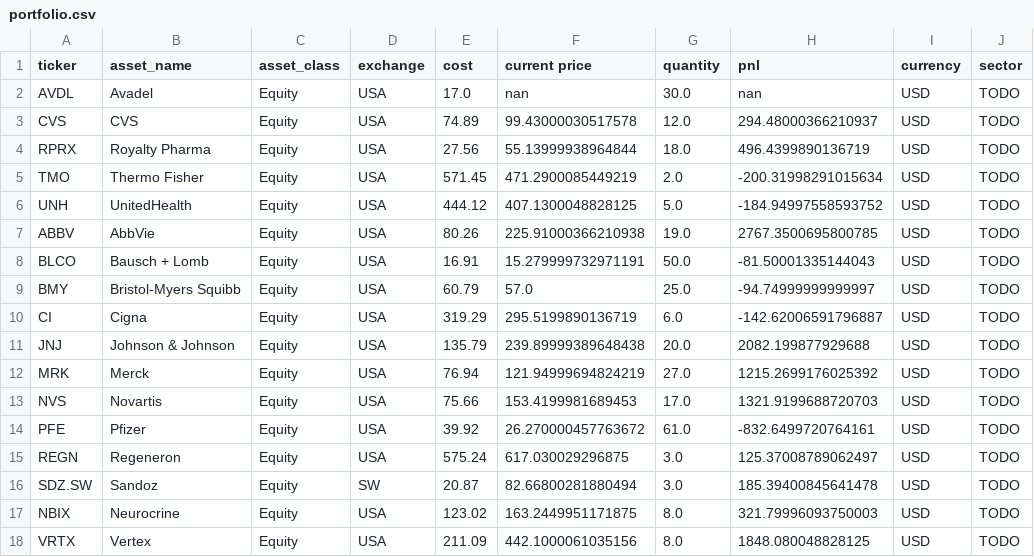
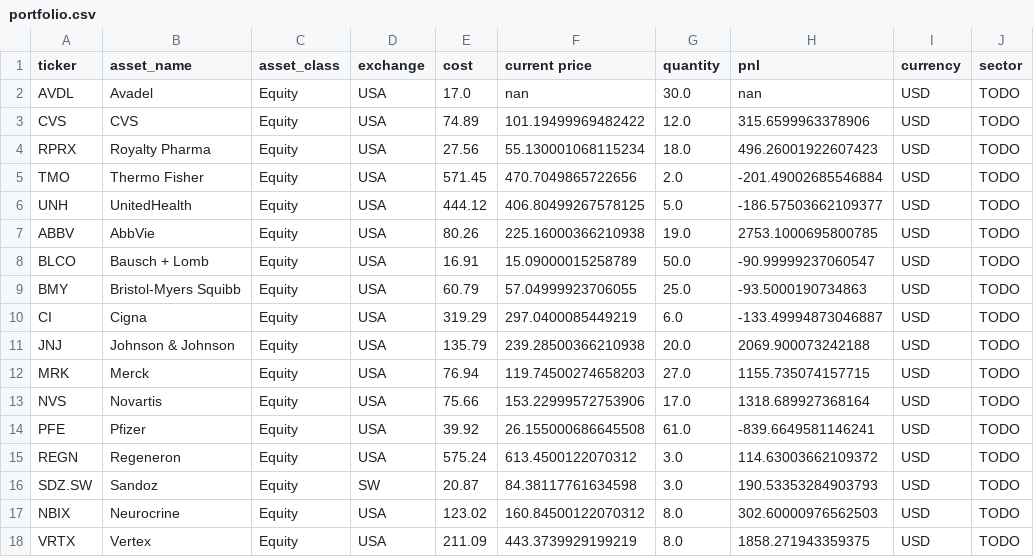
Before and after one commit to adeethyia-shankar/bhig-portfolio-management, a CSV file: data/BHIG_portfolio/portfolio.csv, drawn as a sheet; only a part is shown; the diff covers the shown part only.

```diff
--- a/data/BHIG_portfolio/portfolio.csv
+++ b/data/BHIG_portfolio/portfolio.csv
@@ -2,17 +2,17 @@ ticker,asset_name,asset_class,exchange,cost,current price,quantity,pnl,currency,
 AVDL,Avadel,Equity,USA,17.0,nan,30.0,nan,USD,TODO
-CVS,CVS,Equity,USA,74.89,99.43000030517578,12.0,294.48000366210937,USD,TODO
-RPRX,Royalty Pharma,Equity,USA,27.56,55.13999938964844,18.0,496.4399890136719,USD,TODO
-TMO,Thermo Fisher,Equity,USA,571.45,471.2900085449219,2.0,-200.31998291015634,USD,TODO
-UNH,UnitedHealth,Equity,USA,444.12,407.1300048828125,5.0,-184.94997558593752,USD,TODO
-ABBV,AbbVie,Equity,USA,80.26,225.91000366210938,19.0,2767.3500695800785,USD,TODO
-BLCO,Bausch + Lomb,Equity,USA,16.91,15.279999732971191,50.0,-81.50001335144043,USD,TODO
-BMY,Bristol-Myers Squibb,Equity,USA,60.79,57.0,25.0,-94.74999999999997,USD,TODO
-CI,Cigna,Equity,USA,319.29,295.5199890136719,6.0,-142.62006591796887,USD,TODO
-JNJ,Johnson & Johnson,Equity,USA,135.79,239.89999389648438,20.0,2082.199877929688,USD,TODO
-MRK,Merck,Equity,USA,76.94,121.94999694824219,27.0,1215.2699176025392,USD,TODO
-NVS,Novartis,Equity,USA,75.66,153.4199981689453,17.0,1321.9199688720703,USD,TODO
-PFE,Pfizer,Equity,USA,39.92,26.270000457763672,61.0,-832.6499720764161,USD,TODO
-REGN,Regeneron,Equity,USA,575.24,617.030029296875,3.0,125.37008789062497,USD,TODO
-SDZ.SW,Sandoz,Equity,SW,20.87,82.66800281880494,3.0,185.39400845641478,USD,TODO
-NBIX,Neurocrine,Equity,USA,123.02,163.2449951171875,8.0,321.79996093750003,USD,TODO
-VRTX,Vertex,Equity,USA,211.09,442.1000061035156,8.0,1848.080048828125,USD,TODO
+CVS,CVS,Equity,USA,74.89,101.19499969482422,12.0,315.6599963378906,USD,TODO
+RPRX,Royalty Pharma,Equity,USA,27.56,55.130001068115234,18.0,496.26001922607423,USD,TODO
+TMO,Thermo Fisher,Equity,USA,571.45,470.7049865722656,2.0,-201.49002685546884,USD,TODO
+UNH,UnitedHealth,Equity,USA,444.12,406.80499267578125,5.0,-186.57503662109377,USD,TODO
+ABBV,AbbVie,Equity,USA,80.26,225.16000366210938,19.0,2753.1000695800785,USD,TODO
+BLCO,Bausch + Lomb,Equity,USA,16.91,15.09000015258789,50.0,-90.99999237060547,USD,TODO
+BMY,Bristol-Myers Squibb,Equity,USA,60.79,57.04999923706055,25.0,-93.5000190734863,USD,TODO
+CI,Cigna,Equity,USA,319.29,297.0400085449219,6.0,-133.49994873046887,USD,TODO
+JNJ,Johnson & Johnson,Equity,USA,135.79,239.28500366210938,20.0,2069.900073242188,USD,TODO
+MRK,Merck,Equity,USA,76.94,119.74500274658203,27.0,1155.735074157715,USD,TODO
+NVS,Novartis,Equity,USA,75.66,153.22999572753906,17.0,1318.689927368164,USD,TODO
+PFE,Pfizer,Equity,USA,39.92,26.155000686645508,61.0,-839.6649581146241,USD,TODO
+REGN,Regeneron,Equity,USA,575.24,613.4500122070312,3.0,114.63003662109372,USD,TODO
+SDZ.SW,Sandoz,Equity,SW,20.87,84.38117761634598,3.0,190.53353284903793,USD,TODO
+NBIX,Neurocrine,Equity,USA,123.02,160.84500122070312,8.0,302.60000976562503,USD,TODO
+VRTX,Vertex,Equity,USA,211.09,443.3739929199219,8.0,1858.271943359375,USD,TODO
```
Also changed, not shown: 26 edited cells elsewhere in this file, data/BHIG_portfolio/returns.csv.
